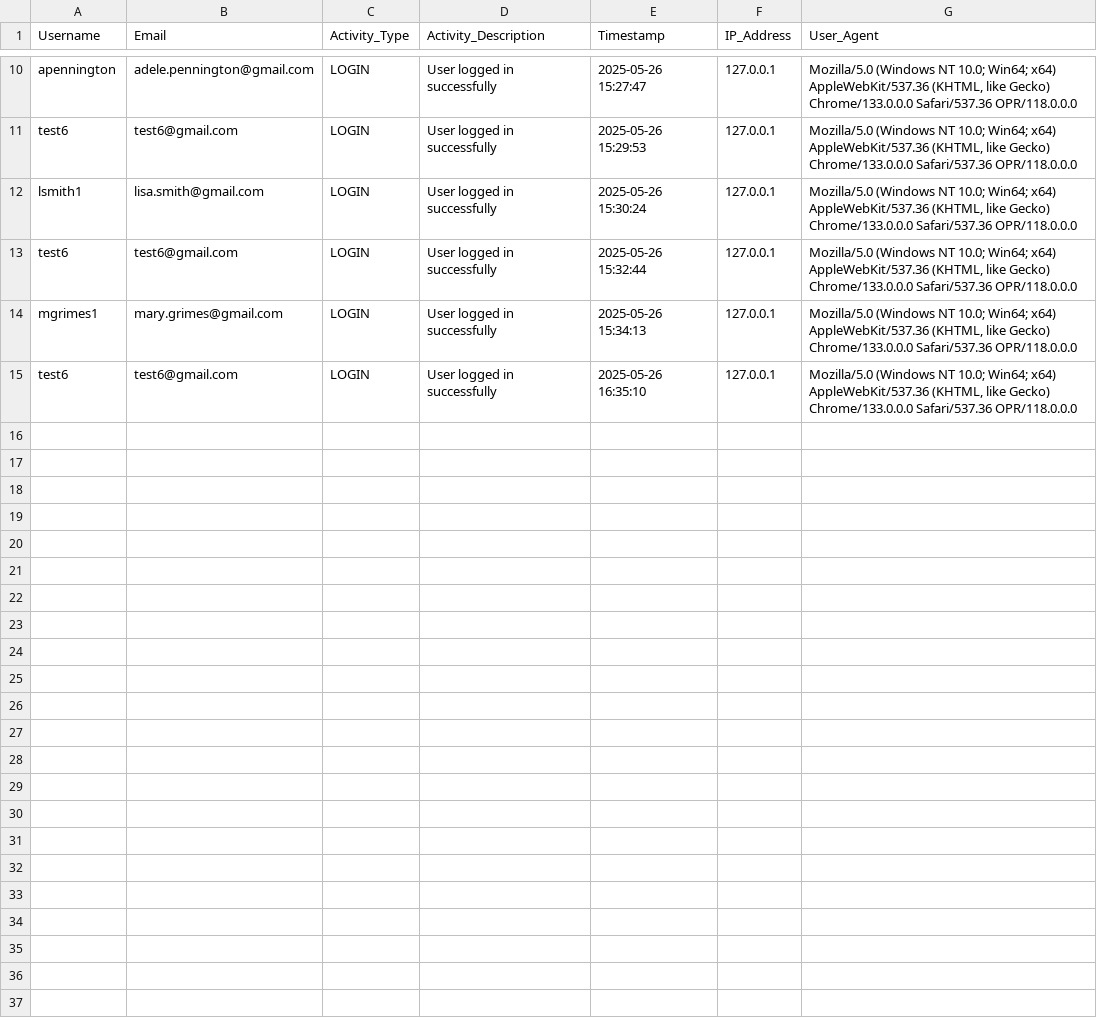
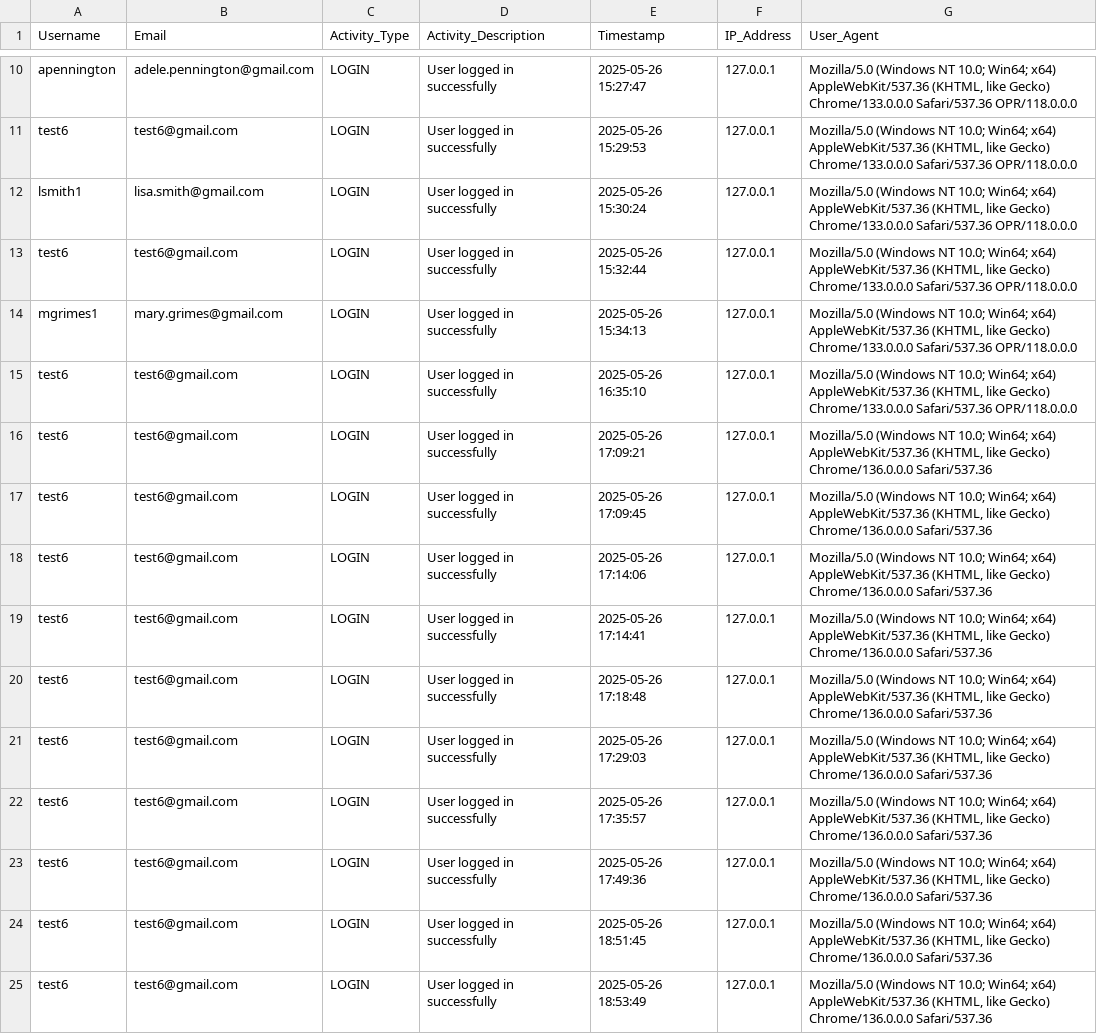
Before and after one commit to red-sakai/Final-Project-OOP, a CSV file: hexahaul_db/hh_activity.csv, drawn as a sheet; only a part is shown, gaps mark what is left out; the diff covers the shown part only.

```diff
--- a/hexahaul_db/hh_activity.csv
+++ b/hexahaul_db/hh_activity.csv
@@ -15 +15,11 @@ mgrimes1,mary.grimes@gmail.com,LOGIN,User logged in successfully,2025-05-26 15:3
 test6,test6@gmail.com,LOGIN,User logged in successfully,2025-05-26 16:35:10,127.0.0.1,"Mozilla/5.0 (Windows NT 10.0; Win64; x64) AppleWebKit/537.36 (KHTML, like Gecko) Chrome/133.0.0.0 Safari/537.36 OPR/118.0.0.0"
+test6,test6@gmail.com,LOGIN,User logged in successfully,2025-05-26 17:09:21,127.0.0.1,"Mozilla/5.0 (Windows NT 10.0; Win64; x64) AppleWebKit/537.36 (KHTML, like Gecko) Chrome/136.0.0.0 Safari/537.36"
+test6,test6@gmail.com,LOGIN,User logged in successfully,2025-05-26 17:09:45,127.0.0.1,"Mozilla/5.0 (Windows NT 10.0; Win64; x64) AppleWebKit/537.36 (KHTML, like Gecko) Chrome/136.0.0.0 Safari/537.36"
+test6,test6@gmail.com,LOGIN,User logged in successfully,2025-05-26 17:14:06,127.0.0.1,"Mozilla/5.0 (Windows NT 10.0; Win64; x64) AppleWebKit/537.36 (KHTML, like Gecko) Chrome/136.0.0.0 Safari/537.36"
+test6,test6@gmail.com,LOGIN,User logged in successfully,2025-05-26 17:14:41,127.0.0.1,"Mozilla/5.0 (Windows NT 10.0; Win64; x64) AppleWebKit/537.36 (KHTML, like Gecko) Chrome/136.0.0.0 Safari/537.36"
+test6,test6@gmail.com,LOGIN,User logged in successfully,2025-05-26 17:18:48,127.0.0.1,"Mozilla/5.0 (Windows NT 10.0; Win64; x64) AppleWebKit/537.36 (KHTML, like Gecko) Chrome/136.0.0.0 Safari/537.36"
+test6,test6@gmail.com,LOGIN,User logged in successfully,2025-05-26 17:29:03,127.0.0.1,"Mozilla/5.0 (Windows NT 10.0; Win64; x64) AppleWebKit/537.36 (KHTML, like Gecko) Chrome/136.0.0.0 Safari/537.36"
+test6,test6@gmail.com,LOGIN,User logged in successfully,2025-05-26 17:35:57,127.0.0.1,"Mozilla/5.0 (Windows NT 10.0; Win64; x64) AppleWebKit/537.36 (KHTML, like Gecko) Chrome/136.0.0.0 Safari/537.36"
+test6,test6@gmail.com,LOGIN,User logged in successfully,2025-05-26 17:49:36,127.0.0.1,"Mozilla/5.0 (Windows NT 10.0; Win64; x64) AppleWebKit/537.36 (KHTML, like Gecko) Chrome/136.0.0.0 Safari/537.36"
+test6,test6@gmail.com,LOGIN,User logged in successfully,2025-05-26 18:51:45,127.0.0.1,"Mozilla/5.0 (Windows NT 10.0; Win64; x64) AppleWebKit/537.36 (KHTML, like Gecko) Chrome/136.0.0.0 Safari/537.36"
+test6,test6@gmail.com,LOGIN,User logged in successfully,2025-05-26 18:53:49,127.0.0.1,"Mozilla/5.0 (Windows NT 10.0; Win64; x64) AppleWebKit/537.36 (KHTML, like Gecko) Chrome/136.0.0.0 Safari/537.36"
```
Also changed, not shown: 9 added rows elsewhere in this file, hexahaul_db/hh_user-login.csv, 20 other files.
